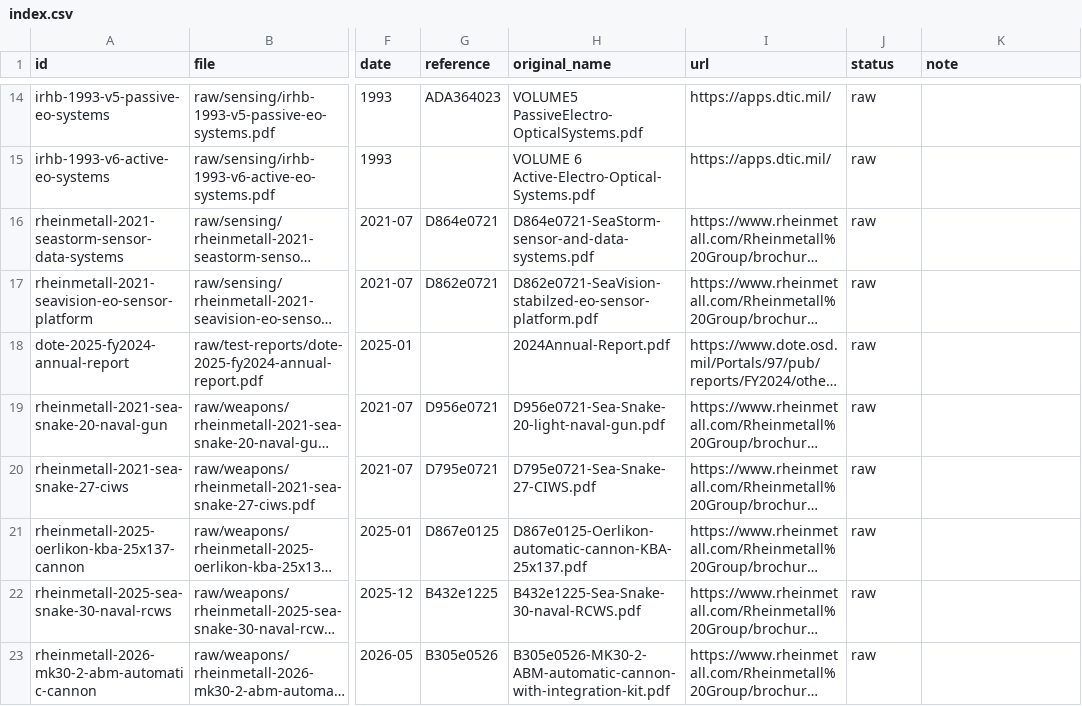
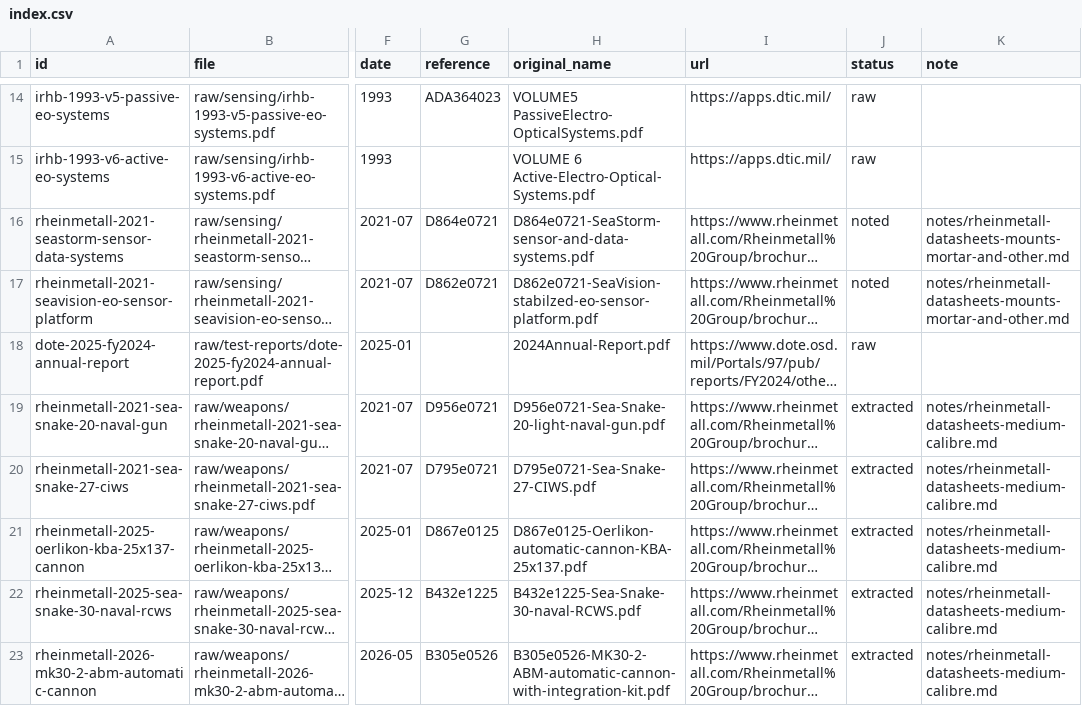
Before and after one commit to DavidAlexKelly/bgws-jev, a CSV file: docs/sources/index.csv, drawn as a sheet; only a part is shown, gaps mark what is left out; long unchanged cells end in …; the diff covers the shown part only; the diff names each change by its address in the sheet, - before the commit and + after, or states it on an @@ line.

```diff
--- a/docs/sources/index.csv
+++ b/docs/sources/index.csv
-J16:J17 (status): raw
+J16:J17 (status): noted
-K16:K17 (note): (empty)
+K16:K17 (note): notes/rheinmetall-datasheets-mounts-mortar-and-other.md
-J19:J23 (status): raw
+J19:J23 (status): extracted
-K19:K23 (note): (empty)
+K19:K23 (note): notes/rheinmetall-datasheets-medium-calibre.md
```
Also changed, not shown: 22 edited cells elsewhere in this file, 8 other files.
